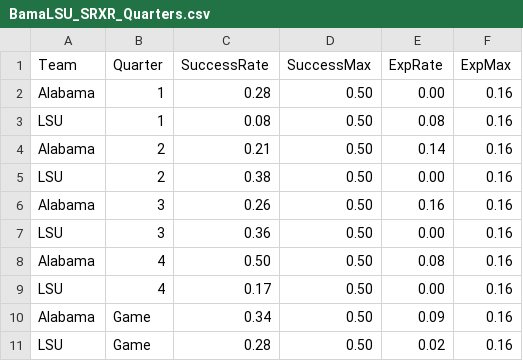
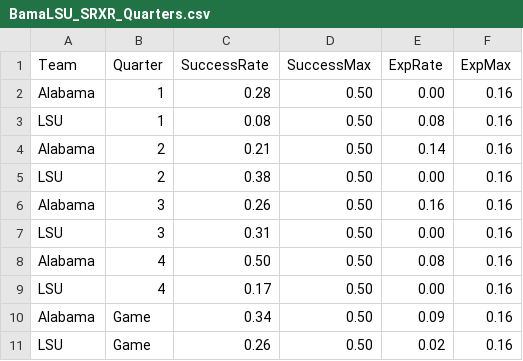
Before and after one commit to couchUX/couchux.github.io, a CSV file: RBR_charts/2016_BamaLSU/SRXR_quarters/BamaLSU_SRXR_Quarters.csv, drawn as a sheet.

Commit message:
revised LSU data

```diff
--- a/RBR_charts/2016_BamaLSU/SRXR_quarters/BamaLSU_SRXR_Quarters.csv
+++ b/RBR_charts/2016_BamaLSU/SRXR_quarters/BamaLSU_SRXR_Quarters.csv
@@ -6,3 +6,3 @@ LSU,2,0.38,0.50,0.00,0.16
 Alabama,3,0.26,0.50,0.16,0.16
-LSU,3,0.36,0.50,0.00,0.16
+LSU,3,0.31,0.50,0.00,0.16
 Alabama,4,0.50,0.50,0.08,0.16
@@ -10,2 +10,2 @@ LSU,4,0.17,0.50,0.00,0.16
 Alabama,Game,0.34,0.50,0.09,0.16
-LSU,Game,0.28,0.50,0.02,0.16
+LSU,Game,0.26,0.50,0.02,0.16
```
Also changed, not shown: 2 other files.
